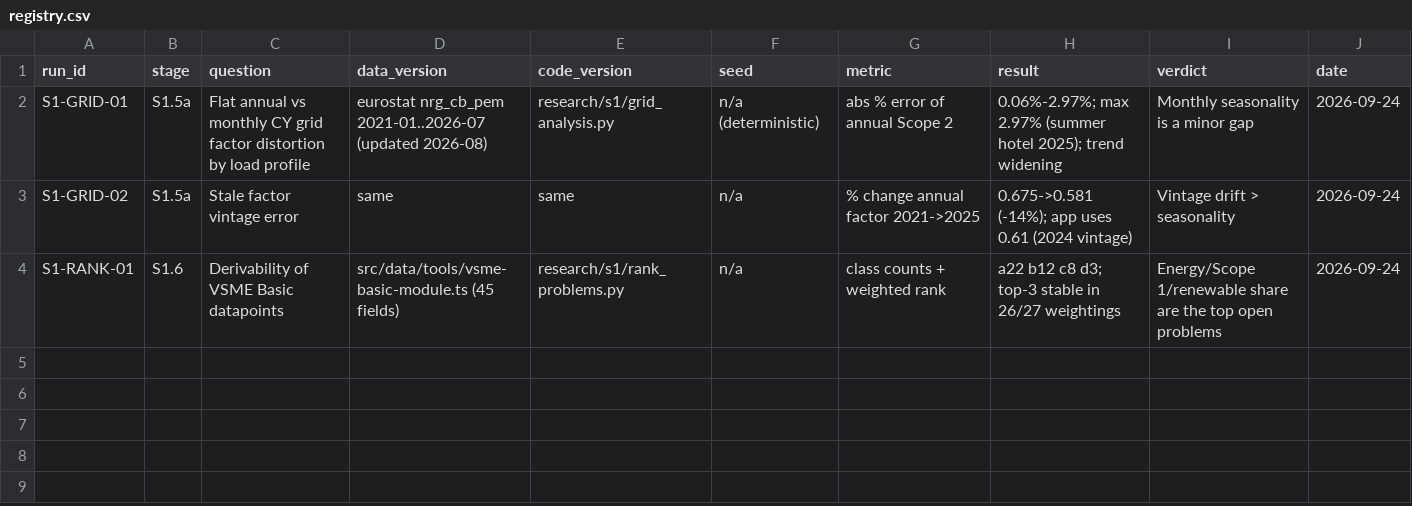
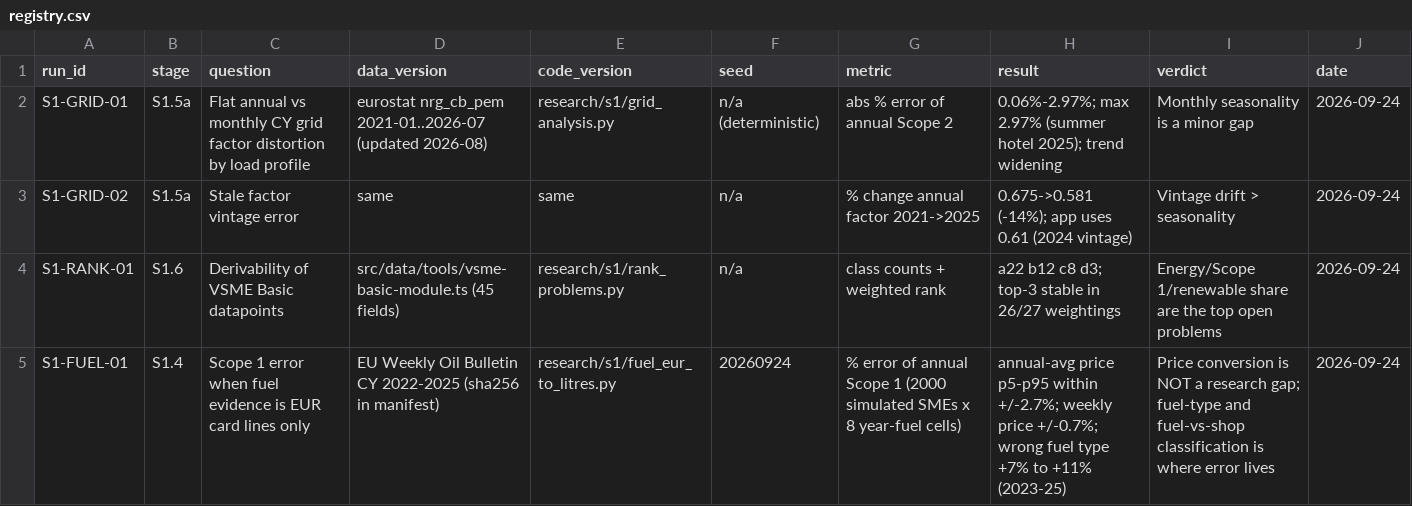
Before and after one commit to programmeradu/cyprus-connect, a CSV file: research/registry.csv, drawn as a sheet.

```diff
--- a/research/registry.csv
+++ b/research/registry.csv
@@ -4 +4,2 @@ S1-GRID-02,S1.5a,Stale factor vintage error,same,same,n/a,% change annual factor
 S1-RANK-01,S1.6,Derivability of VSME Basic datapoints,src/data/tools/vsme-basic-module.ts (45 fields),research/s1/rank_problems.py,n/a,class counts + weighted rank,a22 b12 c8 d3; top-3 stable in 26/27 weightings,Energy/Scope 1/renewable share are the top open problems,2026-09-24
+S1-FUEL-01,S1.4,Scope 1 error when fuel evidence is EUR card lines only,EU Weekly Oil Bulletin CY 2022-2025 (sha256 in manifest),research/s1/fuel_eur_to_litres.py,20260924,% error of annual Scope 1 (2000 simulated SMEs x 8 year-fuel cells),annual-avg price p5-p95 within +/-2.7%; weekly price +/-0.7%; wrong fuel type +7% to +11% (2023-25),Price conversion is NOT a research gap; fuel-type and fuel-vs-shop classification is where error lives,2026-09-24
```
Also changed, not shown: research/ideas.csv, research/ledger.csv, 1 other file.
